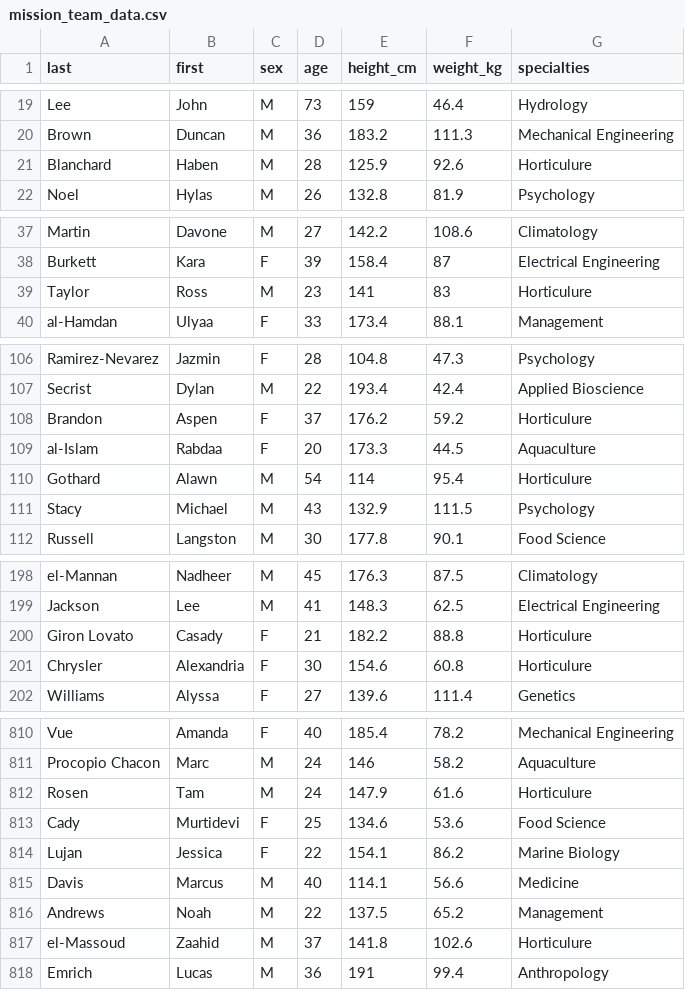
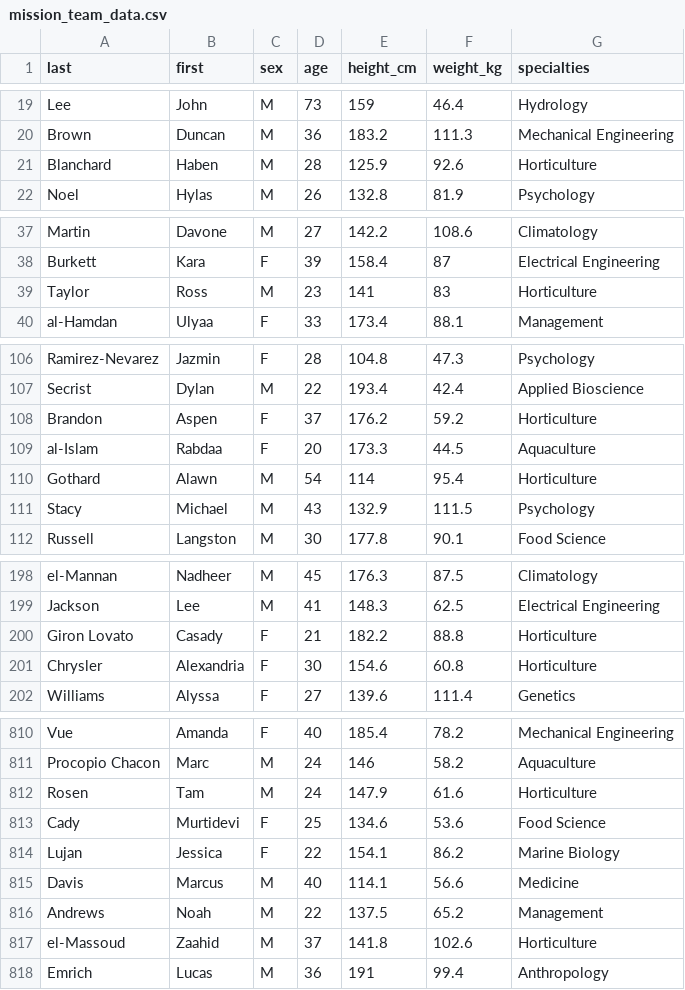
Before and after one commit to bleds22e/settlers_of_antarctica, a CSV file: modules/module_1/data/mission_team_data.csv, drawn as a sheet; only a part is shown, gaps mark what is left out; the diff covers the shown part only.

Commit message:
fix "Horticulture" typo

```diff
--- a/modules/module_1/data/mission_team_data.csv
+++ b/modules/module_1/data/mission_team_data.csv
@@ -20,3 +20,3 @@ Lee,John,M,73,159,46.4,Hydrology
 Brown,Duncan,M,36,183.2,111.3,Mechanical Engineering
-Blanchard,Haben,M,28,125.9,92.6,Horticulure
+Blanchard,Haben,M,28,125.9,92.6,Horticulture
 Noel,Hylas,M,26,132.8,81.9,Psychology
@@ -38,3 +38,3 @@ Martin,Davone,M,27,142.2,108.6,Climatology
 Burkett,Kara,F,39,158.4,87,Electrical Engineering
-Taylor,Ross,M,23,141,83,Horticulure
+Taylor,Ross,M,23,141,83,Horticulture
 al-Hamdan,Ulyaa,F,33,173.4,88.1,Management
@@ -107,5 +107,5 @@ Ramirez-Nevarez,Jazmin,F,28,104.8,47.3,Psychology
 Secrist,Dylan,M,22,193.4,42.4,Applied Bioscience
-Brandon,Aspen,F,37,176.2,59.2,Horticulure
+Brandon,Aspen,F,37,176.2,59.2,Horticulture
 al-Islam,Rabdaa,F,20,173.3,44.5,Aquaculture
-Gothard,Alawn,M,54,114,95.4,Horticulure
+Gothard,Alawn,M,54,114,95.4,Horticulture
 Stacy,Michael,M,43,132.9,111.5,Psychology
@@ -199,4 +199,4 @@ el-Mannan,Nadheer,M,45,176.3,87.5,Climatology
 Jackson,Lee,M,41,148.3,62.5,Electrical Engineering
-Giron Lovato,Casady,F,21,182.2,88.8,Horticulure
-Chrysler,Alexandria,F,30,154.6,60.8,Horticulure
+Giron Lovato,Casady,F,21,182.2,88.8,Horticulture
+Chrysler,Alexandria,F,30,154.6,60.8,Horticulture
 Williams,Alyssa,F,27,139.6,111.4,Genetics
@@ -811,3 +811,3 @@ Vue,Amanda,F,40,185.4,78.2,Mechanical Engineering
 Procopio Chacon,Marc,M,24,146,58.2,Aquaculture
-Rosen,Tam,M,24,147.9,61.6,Horticulure
+Rosen,Tam,M,24,147.9,61.6,Horticulture
 Cady,Murtidevi,F,25,134.6,53.6,Food Science
@@ -816,3 +816,3 @@ Davis,Marcus,M,40,114.1,56.6,Medicine
 Andrews,Noah,M,22,137.5,65.2,Management
-el-Massoud,Zaahid,M,37,141.8,102.6,Horticulure
+el-Massoud,Zaahid,M,37,141.8,102.6,Horticulture
 Emrich,Lucas,M,36,191,99.4,Anthropology
```
Also changed, not shown: 33 edited cells elsewhere in this file, 1 other file.
